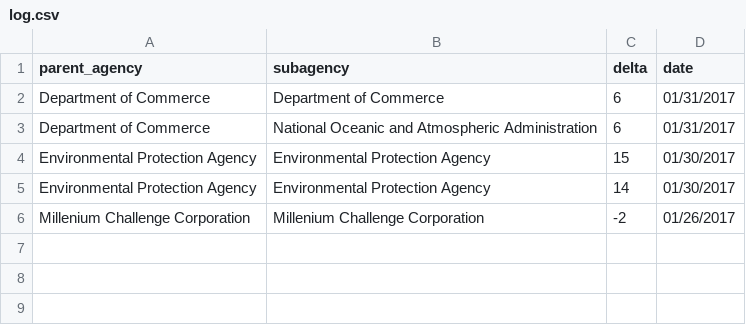
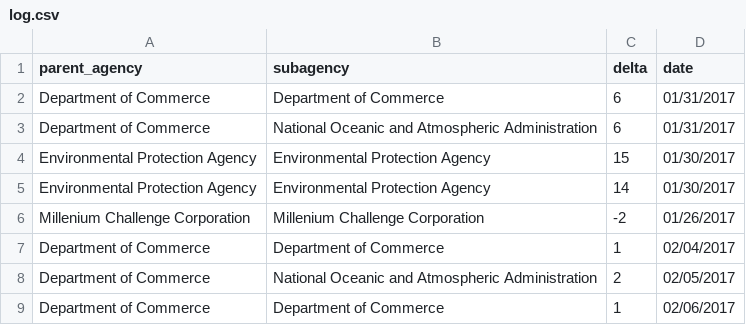
Before and after one commit to hancush/eyeball, a CSV file: log.csv, drawn as a sheet; the diff names each change by its address in the sheet, - before the commit and + after, or states it on an @@ line.

```diff
--- a/log.csv
+++ b/log.csv
+row 7: Department of Commerce | Department of Commerce | 1 | 02/04/2017
+row 8: Department of Commerce | National Oceanic and Atmospheric Administration | 2 | 02/05/2017
+row 9: Department of Commerce | Department of Commerce | 1 | 02/06/2017
```
Also changed, not shown: archive.csv.
